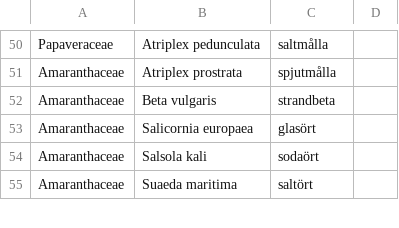
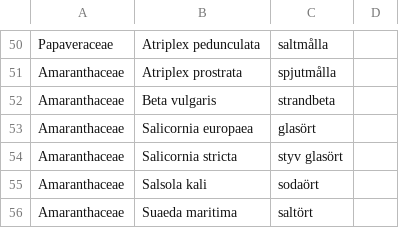
Before and after one commit to hemip/strand2018, a CSV file: app/src/main/res/raw/strandinventering_arter_orter.csv, drawn as a sheet; only a part is shown, gaps mark what is left out; the diff names each change by its address in the sheet, - before the commit and + after, or states it on an @@ line.

Commit message:
Lagt till styv glasört

```diff
--- a/app/src/main/res/raw/strandinventering_arter_orter.csv
+++ b/app/src/main/res/raw/strandinventering_arter_orter.csv
+row 54: Amaranthaceae | Salicornia stricta | styv glasört
```
Also changed, not shown: app/src/main/res/raw/herbs.csv, 5 other files.
